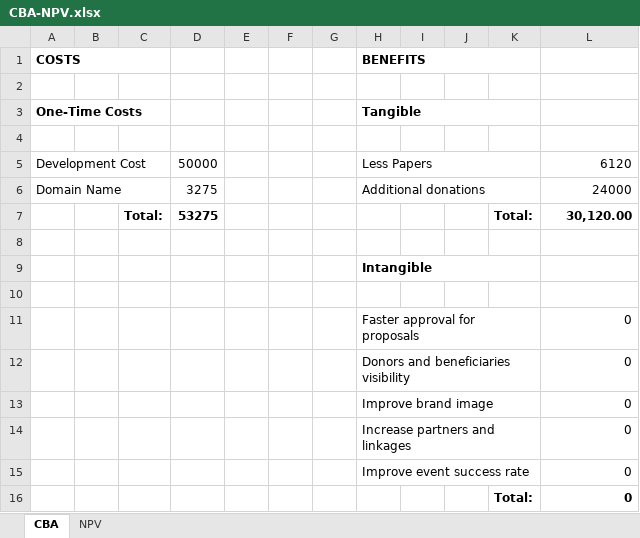
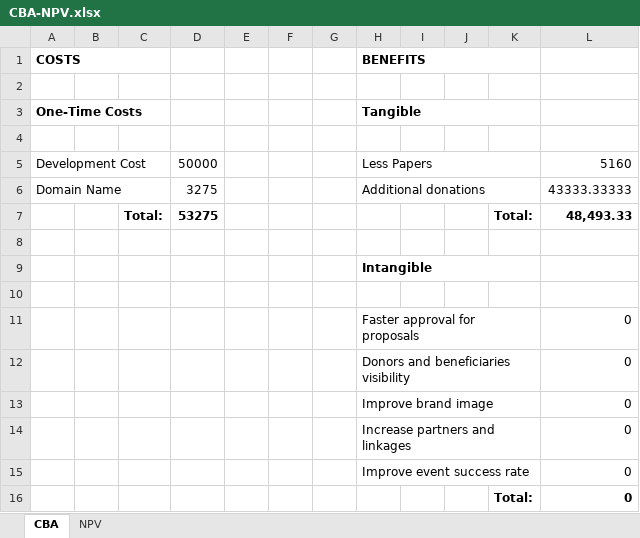
Before and after one commit to sergeangelo21/ReCOP-ComEx, an Excel workbook: Documentation/Diagrams/CBA-NPV.xlsx, sheet CBA, drawn as a sheet; values as stored, in another font and other column widths than the file's, no borders; the diff names each change by its address in the sheet, - before the commit and + after, or states it on an @@ line.

```diff
--- a/Documentation/Diagrams/CBA-NPV.xlsx (sheet CBA)
+++ b/Documentation/Diagrams/CBA-NPV.xlsx (sheet CBA)
-L5: 6120
+L5: 5160
-L6: 24000
+L6: 43333.33333
-L7: 30,120.00
+L7: 48,493.33
```
Also changed, not shown: sheet NPV, 4 other files.
